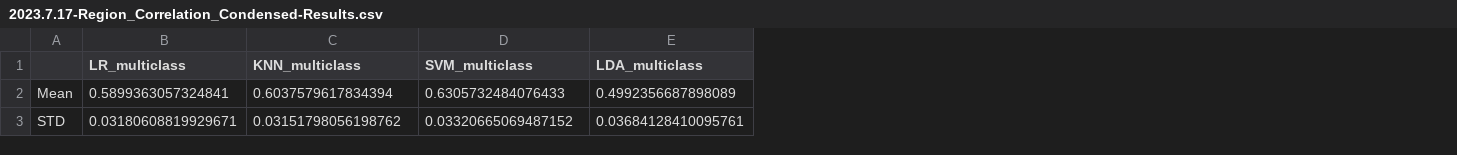
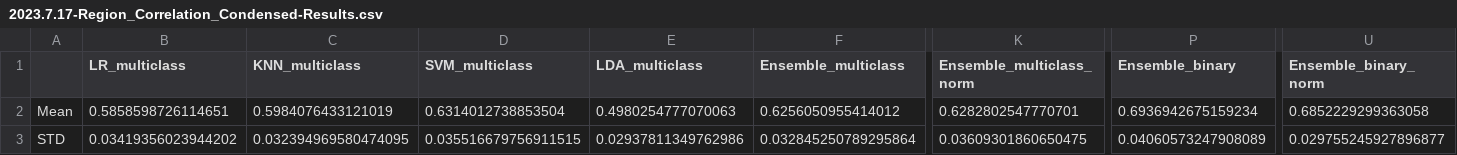
Before and after one commit to tdaug6/Deep-Learning-Methods-to-Predict-Disease-in-Brain-Images, a CSV file: Results/2023.7.17-Region_Correlation_Condensed-Results.csv, drawn as a sheet; only a part is shown, gaps mark what is left out; the diff covers the shown part only; the diff names each change by its address in the sheet, - before the commit and + after, or states it on an @@ line.

```diff
--- a/Results/2023.7.17-Region_Correlation_Condensed-Results.csv
+++ b/Results/2023.7.17-Region_Correlation_Condensed-Results.csv
+column F (Ensemble_multiclass), rows 2-3: 0.6256050955414012 | 0.032845250789295864
+column K (Ensemble_multiclass_norm), rows 2-3: 0.6282802547770701 | 0.03609301860650475
+column P (Ensemble_binary), rows 2-3: 0.6936942675159234 | 0.04060573247908089
+column U (Ensemble_binary_norm), rows 2-3: 0.6852229299363058 | 0.029755245927896877
-B2 (LR_multiclass): 0.5899363057324841
+B2 (LR_multiclass): 0.5858598726114651
-C2 (KNN_multiclass): 0.6037579617834394
+C2 (KNN_multiclass): 0.5984076433121019
-D2 (SVM_multiclass): 0.6305732484076433
+D2 (SVM_multiclass): 0.6314012738853504
-E2 (LDA_multiclass): 0.4992356687898089
+E2 (LDA_multiclass): 0.4980254777070063
-B3 (LR_multiclass): 0.03180608819929671
+B3 (LR_multiclass): 0.03419356023944202
-C3 (KNN_multiclass): 0.03151798056198762
+C3 (KNN_multiclass): 0.032394969580474095
-D3 (SVM_multiclass): 0.03320665069487152
+D3 (SVM_multiclass): 0.035516679756911515
-E3 (LDA_multiclass): 0.03684128410095761
+E3 (LDA_multiclass): 0.02937811349762986
```
Also changed, not shown: 52 edited cells elsewhere in this file, Results/2023.7.11-Pheno-Results.csv, Results/2023.7.13-Pheno-All_Subjects-Results.csv, 5 other files.
